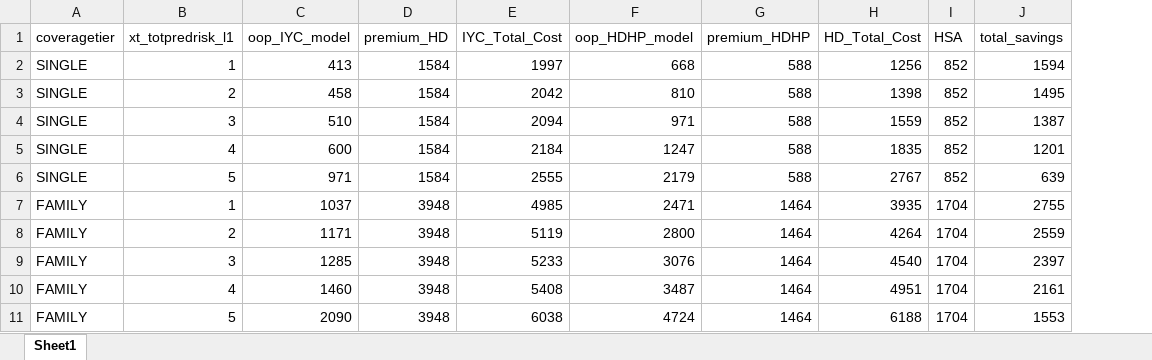
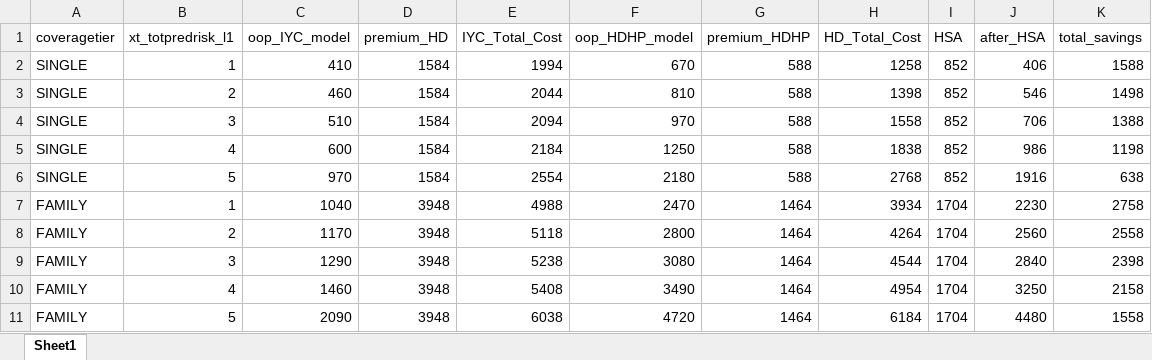
Before and after one commit to Iris-SooJin-Park/Cost-Projection-Figures, an Excel workbook: Report_2_Table3_Estimated_Total_Average_Savings_by_Risk.xlsx, sheet Sheet1, drawn as a sheet; values as stored, in another font and other column widths than the file's, no borders; addresses are those after the commit; the diff names each change by its address in the sheet, - before the commit and + after, or states it on an @@ line.

Commit message:
Add files via upload

```diff
--- a/Report_2_Table3_Estimated_Total_Average_Savings_by_Risk.xlsx (sheet Sheet1)
+++ b/Report_2_Table3_Estimated_Total_Average_Savings_by_Risk.xlsx (sheet Sheet1)
+column J (after_HSA), rows 2-11: 406 | 546 | 706 | 986 | 1916 | 2230 | 2560 | 2840 | 3250 | 4480
-C2 (oop_IYC_model): 413
+C2 (oop_IYC_model): 410
-E2 (IYC_Total_Cost): 1997
+E2 (IYC_Total_Cost): 1994
-F2 (oop_HDHP_model): 668
+F2 (oop_HDHP_model): 670
-H2 (HD_Total_Cost): 1256
+H2 (HD_Total_Cost): 1258
-K2 (total_savings): 1594
+K2 (total_savings): 1588
-C3 (oop_IYC_model): 458
+C3 (oop_IYC_model): 460
-E3 (IYC_Total_Cost): 2042
+E3 (IYC_Total_Cost): 2044
-K3 (total_savings): 1495
+K3 (total_savings): 1498
-F4 (oop_HDHP_model): 971
+F4 (oop_HDHP_model): 970
-H4 (HD_Total_Cost): 1559
+H4 (HD_Total_Cost): 1558
-K4 (total_savings): 1387
+K4 (total_savings): 1388
-F5 (oop_HDHP_model): 1247
+F5 (oop_HDHP_model): 1250
-H5 (HD_Total_Cost): 1835
+H5 (HD_Total_Cost): 1838
-K5 (total_savings): 1201
+K5 (total_savings): 1198
-C6 (oop_IYC_model): 971
+C6 (oop_IYC_model): 970
-E6 (IYC_Total_Cost): 2555
+E6 (IYC_Total_Cost): 2554
-F6 (oop_HDHP_model): 2179
+F6 (oop_HDHP_model): 2180
-H6 (HD_Total_Cost): 2767
+H6 (HD_Total_Cost): 2768
-K6 (total_savings): 639
+K6 (total_savings): 638
-C7 (oop_IYC_model): 1037
+C7 (oop_IYC_model): 1040
-E7 (IYC_Total_Cost): 4985
+E7 (IYC_Total_Cost): 4988
-F7 (oop_HDHP_model): 2471
+F7 (oop_HDHP_model): 2470
-H7 (HD_Total_Cost): 3935
+H7 (HD_Total_Cost): 3934
-K7 (total_savings): 2755
+K7 (total_savings): 2758
-C8 (oop_IYC_model): 1171
+C8 (oop_IYC_model): 1170
-E8 (IYC_Total_Cost): 5119
+E8 (IYC_Total_Cost): 5118
-K8 (total_savings): 2559
+K8 (total_savings): 2558
-C9 (oop_IYC_model): 1285
+C9 (oop_IYC_model): 1290
-E9 (IYC_Total_Cost): 5233
+E9 (IYC_Total_Cost): 5238
-F9 (oop_HDHP_model): 3076
+F9 (oop_HDHP_model): 3080
-H9 (HD_Total_Cost): 4540
+H9 (HD_Total_Cost): 4544
-K9 (total_savings): 2397
+K9 (total_savings): 2398
-F10 (oop_HDHP_model): 3487
+F10 (oop_HDHP_model): 3490
-H10 (HD_Total_Cost): 4951
+H10 (HD_Total_Cost): 4954
-K10 (total_savings): 2161
+K10 (total_savings): 2158
-F11 (oop_HDHP_model): 4724
+F11 (oop_HDHP_model): 4720
-H11 (HD_Total_Cost): 6188
+H11 (HD_Total_Cost): 6184
-K11 (total_savings): 1553
+K11 (total_savings): 1558
```
